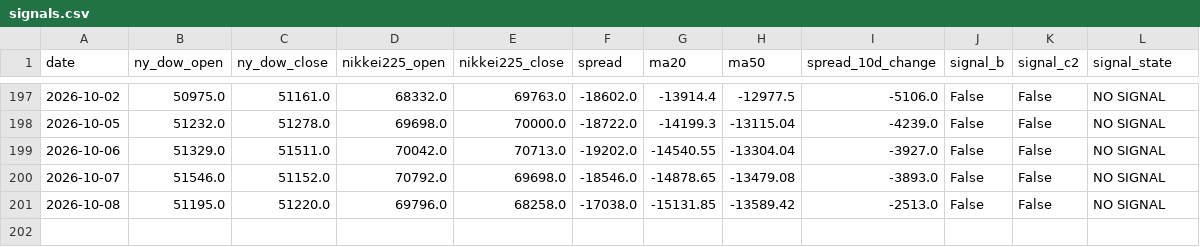
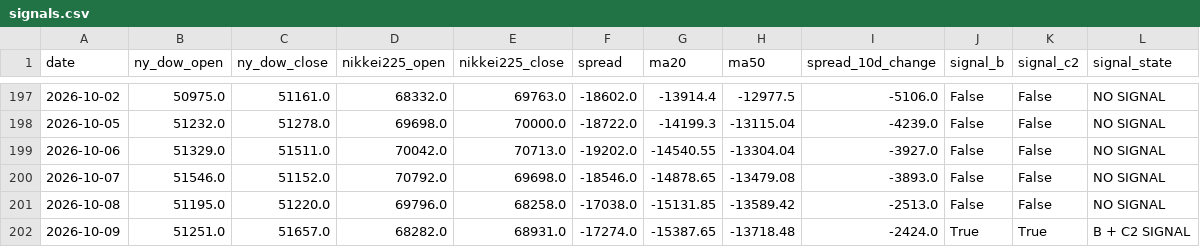
Before and after one commit to tttcoix777-cmd/spread-dashboard, a CSV file: auto_update/data/signals.csv, drawn as a sheet; only a part is shown, gaps mark what is left out.

```diff
--- a/auto_update/data/signals.csv
+++ b/auto_update/data/signals.csv
@@ -201 +201,2 @@ date,ny_dow_open,ny_dow_close,nikkei225_open,nikkei225_close,spread,ma20,ma50,sp
 2026-10-08,51195.0,51220.0,69796.0,68258.0,-17038.0,-15131.85,-13589.42,-2513.0,False,False,NO SIGNAL
+2026-10-09,51251.0,51657.0,68282.0,68931.0,-17274.0,-15387.65,-13718.48,-2424.0,True,True,B + C2 SIGNAL
```
Also changed, not shown: auto_update/data/prices.csv, auto_update/logs/2026-10.csv, 10 other files.
